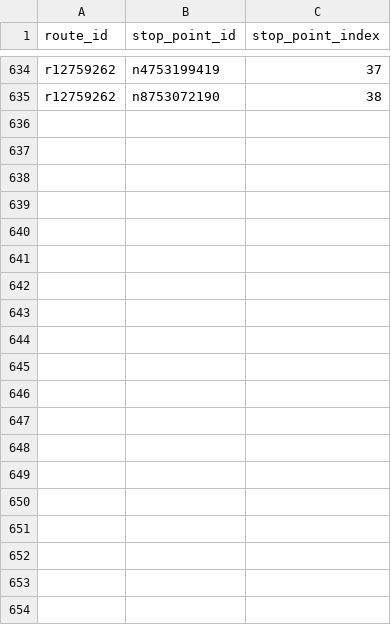
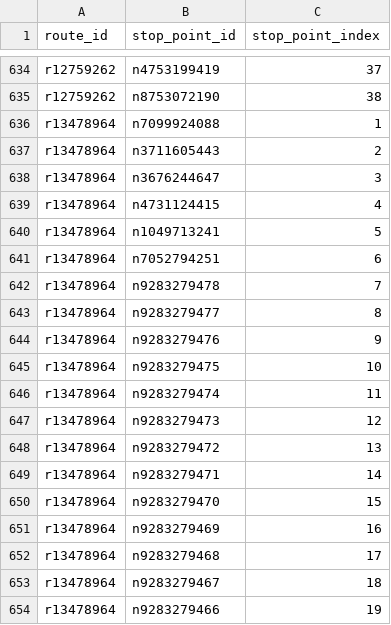
Before and after one commit to Jungle-Bus/KochiTransport_exports_ci, a CSV file: route_stops.csv, drawn as a sheet; only a part is shown, gaps mark what is left out; the diff covers the shown part only.

```diff
--- a/route_stops.csv
+++ b/route_stops.csv
@@ -635 +635,20 @@ r12759262,n4753199419,37
 r12759262,n8753072190,38
+r13478964,n7099924088,1
+r13478964,n3711605443,2
+r13478964,n3676244647,3
+r13478964,n4731124415,4
+r13478964,n1049713241,5
+r13478964,n7052794251,6
+r13478964,n9283279478,7
+r13478964,n9283279477,8
+r13478964,n9283279476,9
+r13478964,n9283279475,10
+r13478964,n9283279474,11
+r13478964,n9283279473,12
+r13478964,n9283279472,13
+r13478964,n9283279471,14
+r13478964,n9283279470,15
+r13478964,n9283279469,16
+r13478964,n9283279468,17
+r13478964,n9283279467,18
+r13478964,n9283279466,19
```
Also changed, not shown: 26 added rows elsewhere in this file, line_routes.csv, lines_for_unroll.csv, 17 other files.
